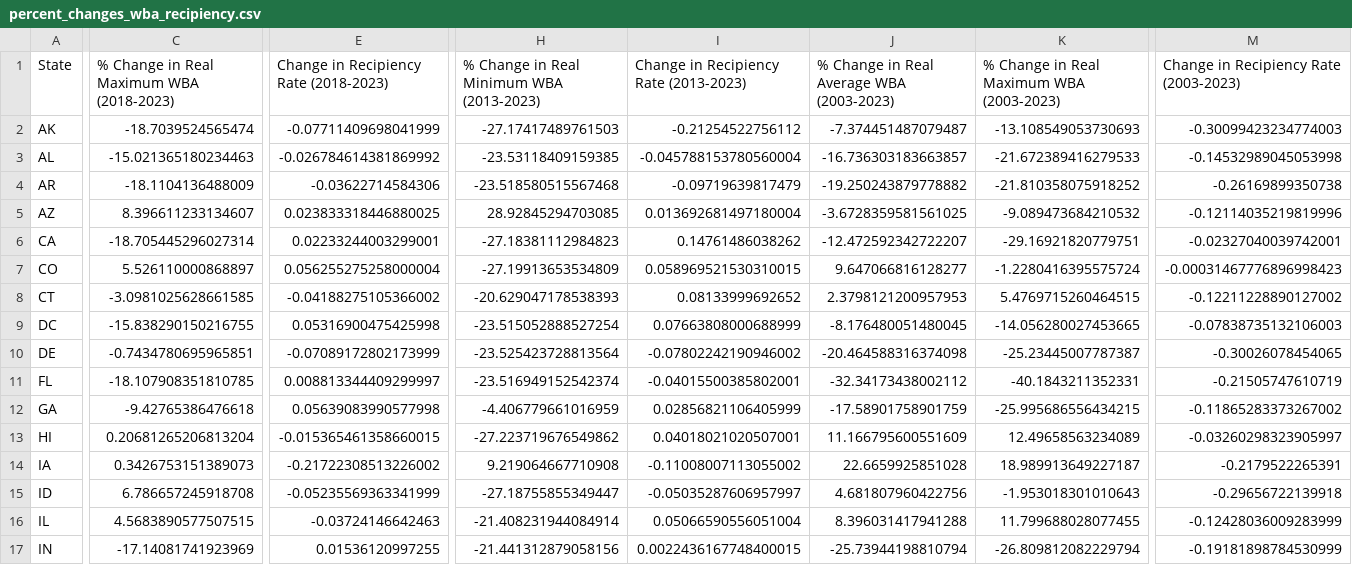
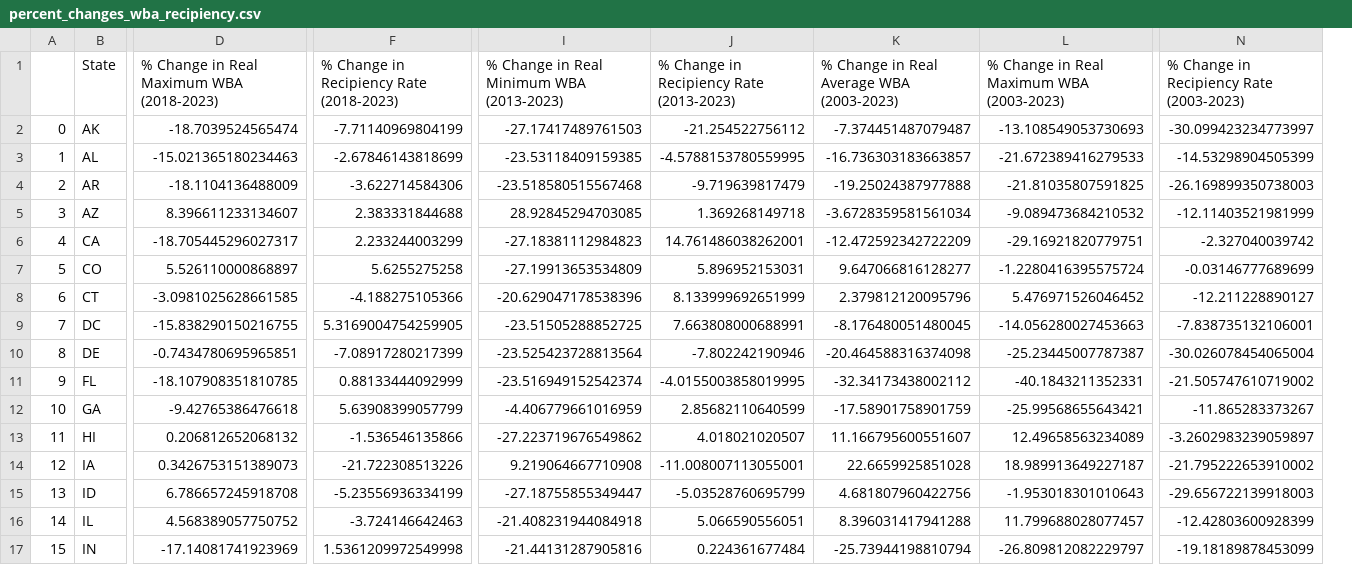
Before and after one commit to kguo12/UI-Inflation, a CSV file: percent_changes_wba_recipiency.csv, drawn as a sheet; only a part is shown, gaps mark what is left out; removed rows and columns are numbered as before the commit, all else as after; the diff covers the shown part only; the diff names each change by its address in the sheet, - before the commit and + after, or states it on an @@ line.

```diff
--- a/percent_changes_wba_recipiency.csv
+++ b/percent_changes_wba_recipiency.csv
+column A, rows 2-17: 0 | 1 | 2 | 3 | 4 | 5 | 6 | 7 | 8 | 9 | 10 | 11 | 12 | 13 | 14 | 15
-column E, rows 1-17: Change in Recipiency Rate (2018-2023) | -0.07711409698041999 | -0.026784614381869992 | -0.03622714584306 | 0.023833318446880025 | 0.02233244003299001 | 0.056255275258000004 | -0.04188275105366002 | 0.05316900475425998 | -0.07089172802173999 | 0.008813344409299997 | 0.05639083990577998 | -0.015365461358660015 | -0.21722308513226002 | -0.05235569363341999 | -0.03724146642463 | 0.01536120997255
+column F, rows 1-17: % Change in Recipiency Rate (2018-2023) | -7.71140969804199 | -2.67846143818699 | -3.622714584306 | 2.383331844688 | 2.233244003299 | 5.6255275258 | -4.188275105366 | 5.3169004754259905 | -7.08917280217399 | 0.88133444092999 | 5.63908399057799 | -1.536546135866 | -21.722308513226 | -5.23556936334199 | -3.724146642463 | 1.5361209972549998
-column I, rows 1-17: Change in Recipiency Rate (2013-2023) | -0.21254522756112 | -0.045788153780560004 | -0.09719639817479 | 0.013692681497180004 | 0.14761486038262 | 0.058969521530310015 | 0.08133999692652 | 0.07663808000688999 | -0.07802242190946002 | -0.04015500385802001 | 0.02856821106405999 | 0.04018021020507001 | -0.11008007113055002 | -0.05035287606957997 | 0.05066590556051004 | 0.0022436167748400015
+column J, rows 1-17: % Change in Recipiency Rate (2013-2023) | -21.254522756112 | -4.5788153780559995 | -9.719639817479 | 1.369268149718 | 14.761486038262001 | 5.896952153031 | 8.133999692651999 | 7.663808000688991 | -7.802242190946 | -4.0155003858019995 | 2.85682110640599 | 4.018021020507 | -11.008007113055001 | -5.03528760695799 | 5.066590556051 | 0.224361677484
-column M, rows 1-17: Change in Recipiency Rate (2003-2023) | -0.30099423234774003 | -0.14532989045053998 | -0.26169899350738 | -0.12114035219819996 | -0.02327040039742001 | -0.00031467776896998423 | -0.12211228890127002 | -0.07838735132106003 | -0.30026078454065 | -0.21505747610719 | -0.11865283373267002 | -0.03260298323905997 | -0.2179522265391 | -0.29656722139918 | -0.12428036009283999 | -0.19181898784530999
+column N, rows 1-17: % Change in Recipiency Rate (2003-2023) | -30.099423234773997 | -14.53298904505399 | -26.169899350738003 | -12.11403521981999 | -2.327040039742 | -0.03146777689699 | -12.211228890127 | -7.838735132106001 | -30.026078454065004 | -21.505747610719002 | -11.865283373267 | -3.2602983239059897 | -21.795222653910002 | -29.656722139918003 | -12.42803600928399 | -19.18189878453099
-K4: -19.250243879778882
+K4: -19.25024387977888
-L4: -21.810358075918252
+L4: -21.81035807591825
-K5: -3.6728359581561025
+K5: -3.6728359581561034
-D6: -18.705445296027314
+D6: -18.705445296027317
-K6: -12.472592342722207
+K6: -12.472592342722209
-I8: -20.629047178538393
+I8: -20.629047178538396
-K8: 2.3798121200957953
+K8: 2.379812120095796
-L8: 5.4769715260464515
+L8: 5.476971526046452
-I9: -23.515052888527254
+I9: -23.51505288852725
-L9: -14.056280027453665
+L9: -14.056280027453663
-L12: -25.995686556434215
+L12: -25.99568655643421
-D13: 0.20681265206813204
+D13: 0.206812652068132
-K13: 11.166795600551609
+K13: 11.166795600551607
-D16: 4.5683890577507515
+D16: 4.568389057750752
-I16: -21.408231944084914
+I16: -21.408231944084918
-L16: 11.799688028077455
+L16: 11.799688028077457
-I17: -21.441312879058156
+I17: -21.44131287905816
-L17: -26.809812082229794
+L17: -26.809812082229797
```
Also changed, not shown: 63 edited cells elsewhere in this file, 7 other files.
